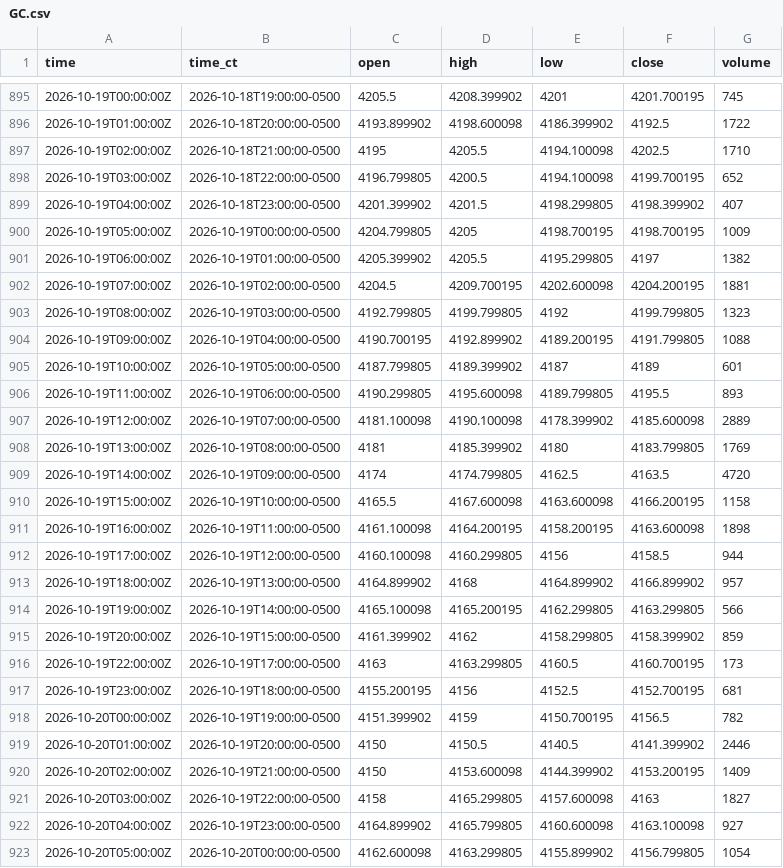
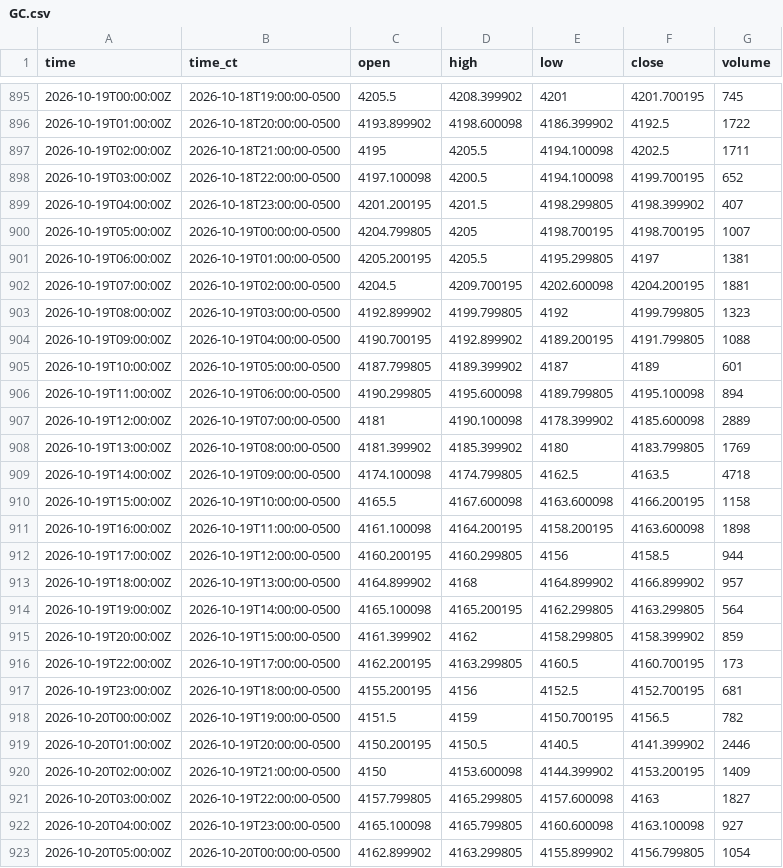
Before and after one commit to HAM-X/whs-data, a CSV file: data/bars/15m/GC.csv, drawn as a sheet; only a part is shown, gaps mark what is left out; the diff covers the shown part only.

```diff
--- a/data/bars/15m/GC.csv
+++ b/data/bars/15m/GC.csv
@@ -896,28 +896,28 @@ time,time_ct,open,high,low,close,volume
 2026-10-19T01:00:00Z,2026-10-18T20:00:00-0500,4193.899902,4198.600098,4186.399902,4192.5,1722
-2026-10-19T02:00:00Z,2026-10-18T21:00:00-0500,4195,4205.5,4194.100098,4202.5,1710
-2026-10-19T03:00:00Z,2026-10-18T22:00:00-0500,4196.799805,4200.5,4194.100098,4199.700195,652
-2026-10-19T04:00:00Z,2026-10-18T23:00:00-0500,4201.399902,4201.5,4198.299805,4198.399902,407
-2026-10-19T05:00:00Z,2026-10-19T00:00:00-0500,4204.799805,4205,4198.700195,4198.700195,1009
-2026-10-19T06:00:00Z,2026-10-19T01:00:00-0500,4205.399902,4205.5,4195.299805,4197,1382
+2026-10-19T02:00:00Z,2026-10-18T21:00:00-0500,4195,4205.5,4194.100098,4202.5,1711
+2026-10-19T03:00:00Z,2026-10-18T22:00:00-0500,4197.100098,4200.5,4194.100098,4199.700195,652
+2026-10-19T04:00:00Z,2026-10-18T23:00:00-0500,4201.200195,4201.5,4198.299805,4198.399902,407
+2026-10-19T05:00:00Z,2026-10-19T00:00:00-0500,4204.799805,4205,4198.700195,4198.700195,1007
+2026-10-19T06:00:00Z,2026-10-19T01:00:00-0500,4205.200195,4205.5,4195.299805,4197,1381
 2026-10-19T07:00:00Z,2026-10-19T02:00:00-0500,4204.5,4209.700195,4202.600098,4204.200195,1881
-2026-10-19T08:00:00Z,2026-10-19T03:00:00-0500,4192.799805,4199.799805,4192,4199.799805,1323
+2026-10-19T08:00:00Z,2026-10-19T03:00:00-0500,4192.899902,4199.799805,4192,4199.799805,1323
 2026-10-19T09:00:00Z,2026-10-19T04:00:00-0500,4190.700195,4192.899902,4189.200195,4191.799805,1088
 2026-10-19T10:00:00Z,2026-10-19T05:00:00-0500,4187.799805,4189.399902,4187,4189,601
-2026-10-19T11:00:00Z,2026-10-19T06:00:00-0500,4190.299805,4195.600098,4189.799805,4195.5,893
-2026-10-19T12:00:00Z,2026-10-19T07:00:00-0500,4181.100098,4190.100098,4178.399902,4185.600098,2889
-2026-10-19T13:00:00Z,2026-10-19T08:00:00-0500,4181,4185.399902,4180,4183.799805,1769
-2026-10-19T14:00:00Z,2026-10-19T09:00:00-0500,4174,4174.799805,4162.5,4163.5,4720
+2026-10-19T11:00:00Z,2026-10-19T06:00:00-0500,4190.299805,4195.600098,4189.799805,4195.100098,894
+2026-10-19T12:00:00Z,2026-10-19T07:00:00-0500,4181,4190.100098,4178.399902,4185.600098,2889
+2026-10-19T13:00:00Z,2026-10-19T08:00:00-0500,4181.399902,4185.399902,4180,4183.799805,1769
+2026-10-19T14:00:00Z,2026-10-19T09:00:00-0500,4174.100098,4174.799805,4162.5,4163.5,4718
 2026-10-19T15:00:00Z,2026-10-19T10:00:00-0500,4165.5,4167.600098,4163.600098,4166.200195,1158
 2026-10-19T16:00:00Z,2026-10-19T11:00:00-0500,4161.100098,4164.200195,4158.200195,4163.600098,1898
-2026-10-19T17:00:00Z,2026-10-19T12:00:00-0500,4160.100098,4160.299805,4156,4158.5,944
+2026-10-19T17:00:00Z,2026-10-19T12:00:00-0500,4160.200195,4160.299805,4156,4158.5,944
 2026-10-19T18:00:00Z,2026-10-19T13:00:00-0500,4164.899902,4168,4164.899902,4166.899902,957
-2026-10-19T19:00:00Z,2026-10-19T14:00:00-0500,4165.100098,4165.200195,4162.299805,4163.299805,566
+2026-10-19T19:00:00Z,2026-10-19T14:00:00-0500,4165.100098,4165.200195,4162.299805,4163.299805,564
 2026-10-19T20:00:00Z,2026-10-19T15:00:00-0500,4161.399902,4162,4158.299805,4158.399902,859
-2026-10-19T22:00:00Z,2026-10-19T17:00:00-0500,4163,4163.299805,4160.5,4160.700195,173
+2026-10-19T22:00:00Z,2026-10-19T17:00:00-0500,4162.200195,4163.299805,4160.5,4160.700195,173
 2026-10-19T23:00:00Z,2026-10-19T18:00:00-0500,4155.200195,4156,4152.5,4152.700195,681
-2026-10-20T00:00:00Z,2026-10-19T19:00:00-0500,4151.399902,4159,4150.700195,4156.5,782
-2026-10-20T01:00:00Z,2026-10-19T20:00:00-0500,4150,4150.5,4140.5,4141.399902,2446
+2026-10-20T00:00:00Z,2026-10-19T19:00:00-0500,4151.5,4159,4150.700195,4156.5,782
+2026-10-20T01:00:00Z,2026-10-19T20:00:00-0500,4150.200195,4150.5,4140.5,4141.399902,2446
 2026-10-20T02:00:00Z,2026-10-19T21:00:00-0500,4150,4153.600098,4144.399902,4153.200195,1409
-2026-10-20T03:00:00Z,2026-10-19T22:00:00-0500,4158,4165.299805,4157.600098,4163,1827
-2026-10-20T04:00:00Z,2026-10-19T23:00:00-0500,4164.899902,4165.799805,4160.600098,4163.100098,927
-2026-10-20T05:00:00Z,2026-10-20T00:00:00-0500,4162.600098,4163.299805,4155.899902,4156.799805,1054
+2026-10-20T03:00:00Z,2026-10-19T22:00:00-0500,4157.799805,4165.299805,4157.600098,4163,1827
+2026-10-20T04:00:00Z,2026-10-19T23:00:00-0500,4165.100098,4165.799805,4160.600098,4163.100098,927
+2026-10-20T05:00:00Z,2026-10-20T00:00:00-0500,4162.899902,4163.299805,4155.899902,4156.799805,1054
```
Also changed, not shown: 1 added row and 84 edited cells elsewhere in this file, data/bars/15m/6A.csv, data/bars/15m/6C.csv, 38 other files.
